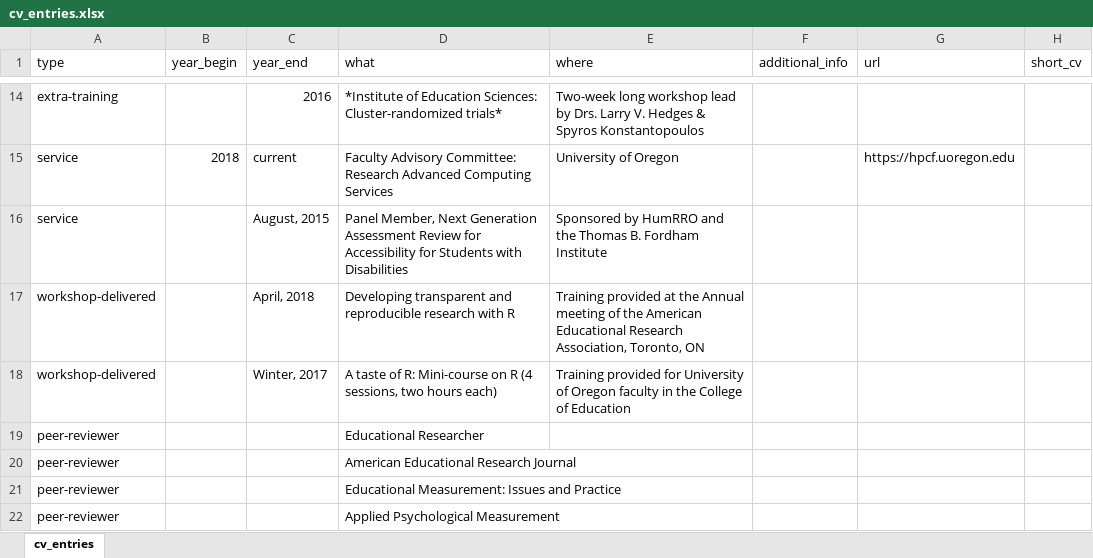
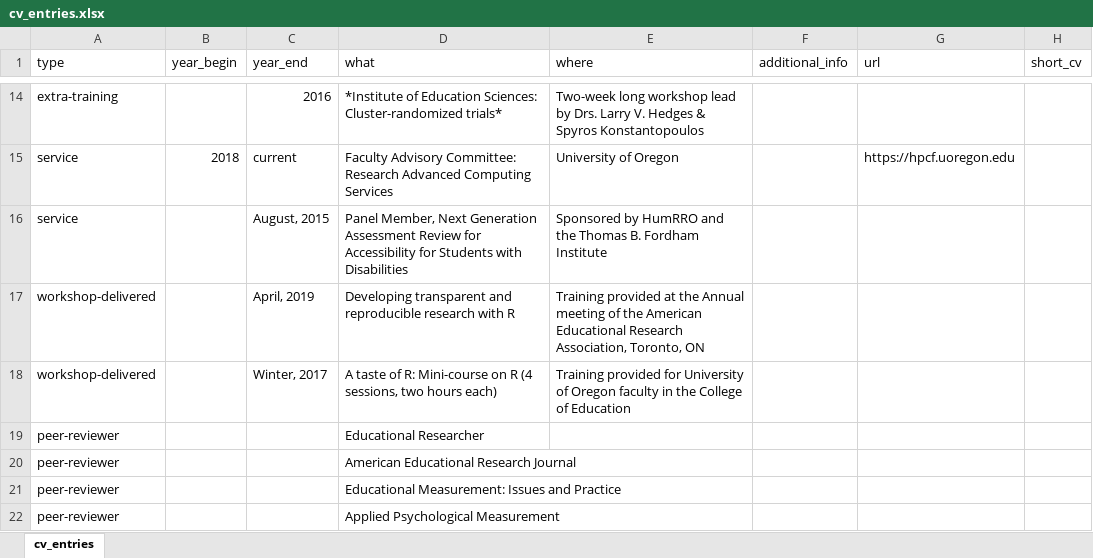
Before and after one commit to datalorax/anderson-cv, an Excel workbook: data/cv_entries.xlsx, sheet cv_entries, drawn as a sheet; only a part is shown, gaps mark what is left out; values as stored, in another font and other column widths than the file's, no borders; the diff names each change by its address in the sheet, - before the commit and + after, or states it on an @@ line.

```diff
--- a/data/cv_entries.xlsx (sheet cv_entries)
+++ b/data/cv_entries.xlsx (sheet cv_entries)
-C17 (year_end): April, 2018
+C17 (year_end): April, 2019
```
Also changed, not shown: 2 other files.
